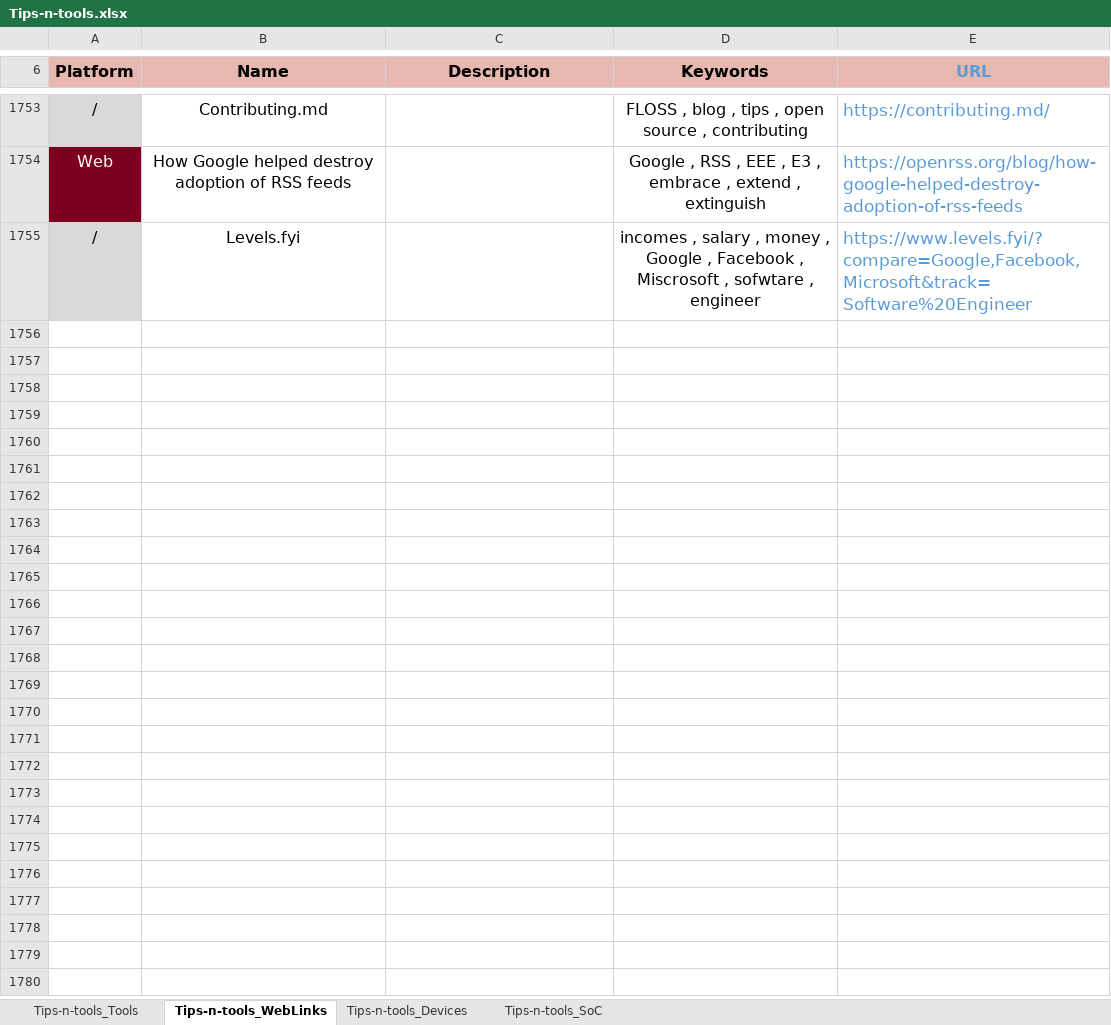
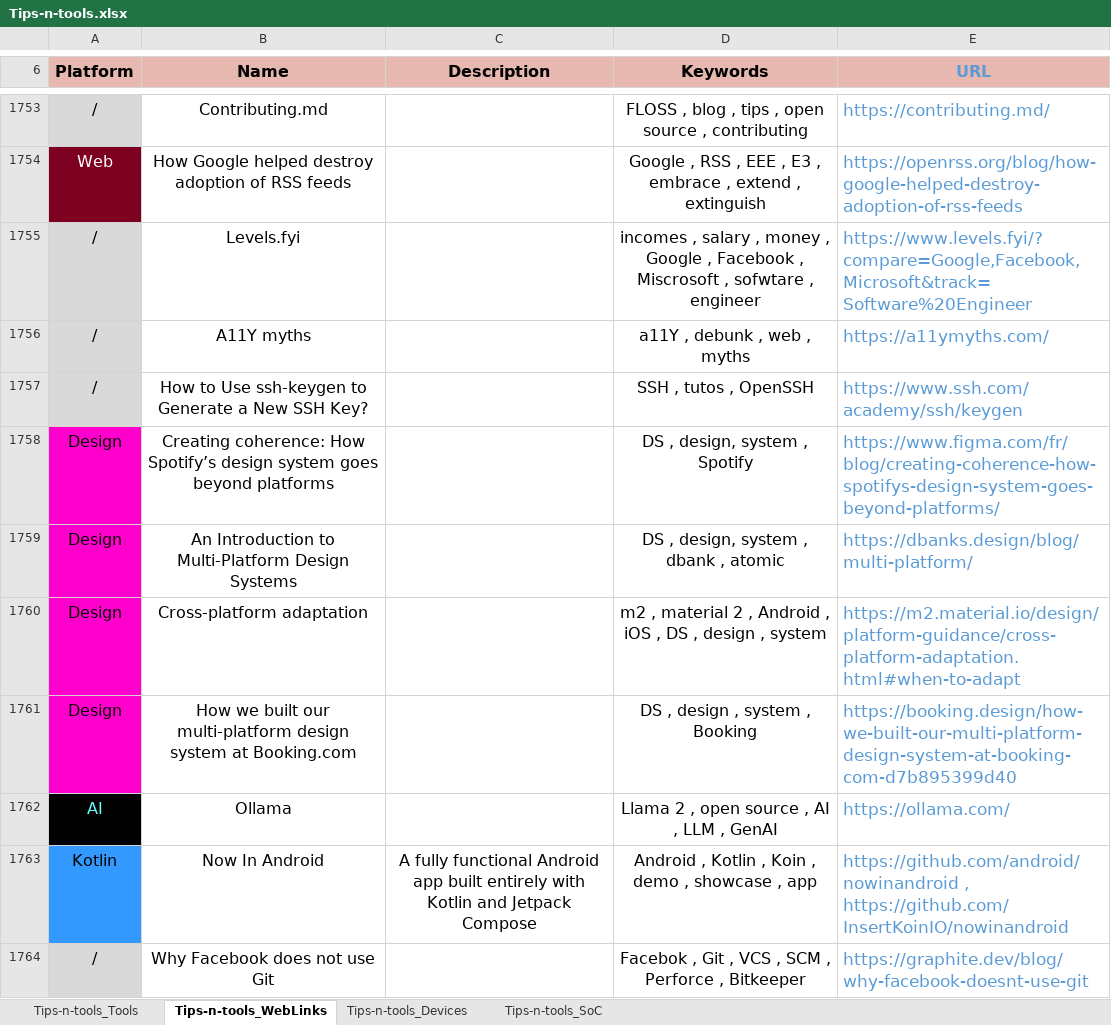
Before and after one commit to pylapp/Tips-tools, an Excel workbook: project/contents/Tips-n-tools.xlsx, sheet Tips-n-tools_WebLinks, drawn as a sheet; only a part is shown, gaps mark what is left out; values as stored, in another font and other column widths than the file's, no borders; the diff names each change by its address in the sheet, - before the commit and + after, or states it on an @@ line.

Commit message:
chore(content): more entries
In TOOLZ:
- Some freelancing platform
- Grise-bouilles generator
- Some OS text editor
- semantic-release documentation and tool
- CLI YouTube downloader
- framework for GUI in embeded and desktop apps
- another senior freelances plateform

In WEBZ:
- About a11y myths
- About SSH gen
- 4 publications about design systems
- open source GenAI project based on Llama2
- Now in Android app
- Publication about Facebook not using Git

Signed-off-by: Pierre-Yves Lapersonne <dev@pylapersonne.info>

```diff
--- a/project/contents/Tips-n-tools.xlsx (sheet Tips-n-tools_WebLinks)
+++ b/project/contents/Tips-n-tools.xlsx (sheet Tips-n-tools_WebLinks)
+row 1756: / | A11Y myths |  | a11Y , debunk , web , myths | https://a11ymyths.com/
+row 1757: / | How to Use ssh-keygen to Generate a New SSH Key? |  | SSH , tutos , OpenSSH | https://www.ssh.com/academy/ssh/keygen
+row 1758: Design | Creating coherence: How Spotify’s design system goes beyond platforms |  | DS , design, system , Spotify | https://www.figma.com/fr/blog/creating-coherence-how-spotifys-design-system-goes-beyond-platforms/
+row 1759: Design | An Introduction to Multi-Platform Design Systems |  | DS , design, system , dbank , atomic | https://dbanks.design/blog/multi-platform/
+row 1760: Design | Cross-platform adaptation |  | m2 , material 2 , Android , iOS , DS , design , system | https://m2.material.io/design/platform-guidance/cross-platform-adaptation.html#when-to-adapt
+row 1761: Design | How we built our multi-platform design system at Booking.com |  | DS , design , system , Booking | https://booking.design/how-we-built-our-multi-platform-design-system-at-booking-com-d7b895399d40
+row 1762: AI | Ollama |  | Llama 2 , open source , AI , LLM , GenAI | https://ollama.com/
+row 1763: Kotlin | Now In Android | A fully functional Android app built entirely with Kotlin and Jetpack Compose | Android , Kotlin , Koin , demo , showcase , app | https://github.com/android/nowinandroid , https://github.com/InsertKoinIO/nowinandroid
+row 1764: / | Why Facebook does not use Git |  | Facebok , Git , VCS , SCM , Perforce , Bitkeeper | https://graphite.dev/blog/why-facebook-doesnt-use-git
```
Also changed, not shown: sheet Tips-n-tools_Tools, 8 other files.
